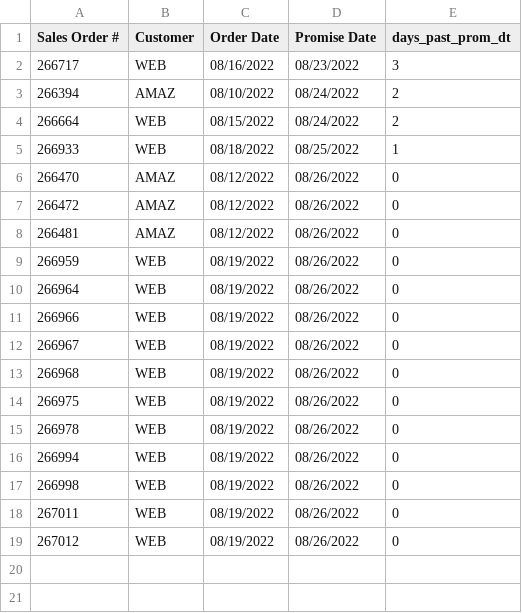
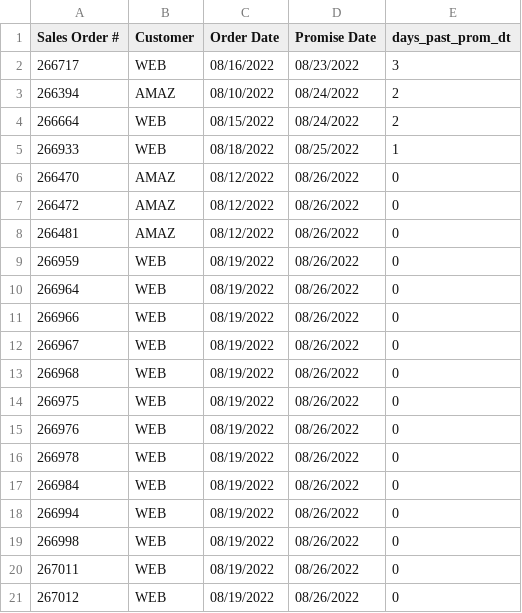
Before and after one commit to famcomfg/pi, a CSV file: out_dso_wrse_qoh_gt0_amaz_web_summ_dash.csv, drawn as a sheet; the diff names each change by its address in the sheet, - before the commit and + after, or states it on an @@ line.

```diff
--- a/out_dso_wrse_qoh_gt0_amaz_web_summ_dash.csv
+++ b/out_dso_wrse_qoh_gt0_amaz_web_summ_dash.csv
+row 15: 266976 | WEB | 08/19/2022 | 08/26/2022 | 0
+row 17: 266984 | WEB | 08/19/2022 | 08/26/2022 | 0
```
Also changed, not shown: out_dso_wrse_qoh_gt0_amaz_web_dtl_dash.csv, out_dso_wrse_qoh_gt0_dtl_dash.csv.
